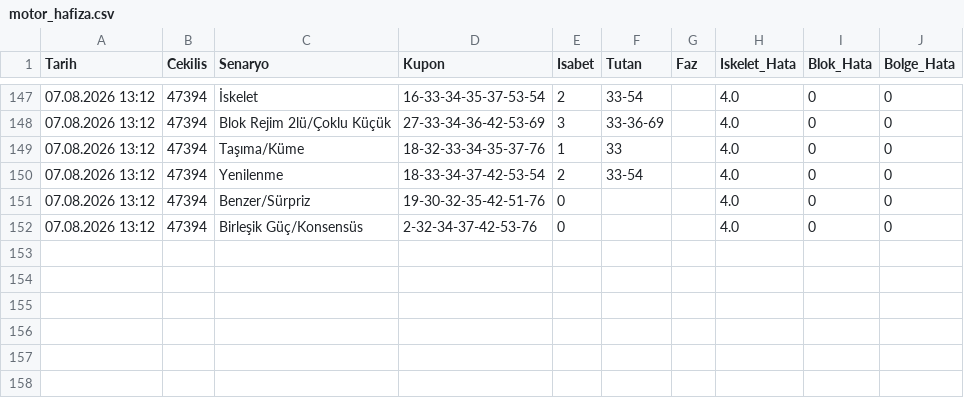
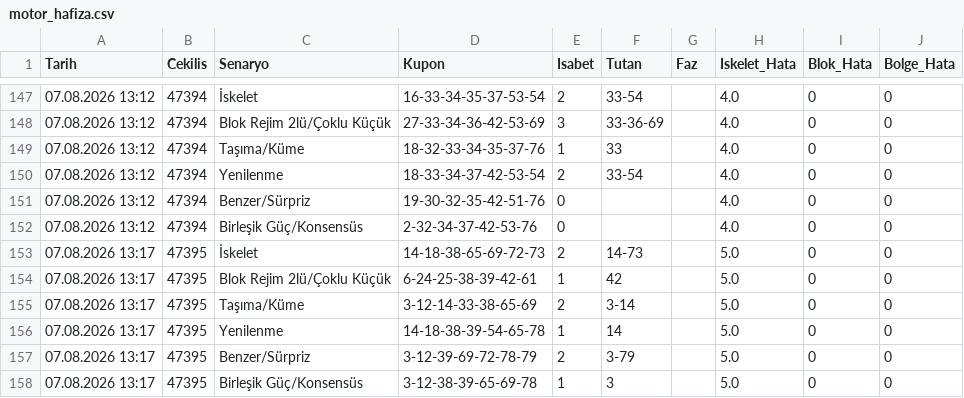
Before and after one commit to gozlekakif-alt/hizli-on-analiz-motoru, a CSV file: motor_hafiza.csv, drawn as a sheet; only a part is shown, gaps mark what is left out.

Commit message:
V17 motor hafızası güncellendi

```diff
--- a/motor_hafiza.csv
+++ b/motor_hafiza.csv
@@ -152 +152,7 @@ Tarih,Cekilis,Senaryo,Kupon,Isabet,Tutan,Faz,Iskelet_Hata,Blok_Hata,Bolge_Hata
 07.08.2026 13:12,47394,Birleşik Güç/Konsensüs,2-32-34-37-42-53-76,0,,,4.0,0,0
+07.08.2026 13:17,47395,İskelet,14-18-38-65-69-72-73,2,14-73,,5.0,0,0
+07.08.2026 13:17,47395,Blok Rejim 2lü/Çoklu Küçük,6-24-25-38-39-42-61,1,42,,5.0,0,0
+07.08.2026 13:17,47395,Taşıma/Küme,3-12-14-33-38-65-69,2,3-14,,5.0,0,0
+07.08.2026 13:17,47395,Yenilenme,14-18-38-39-54-65-78,1,14,,5.0,0,0
+07.08.2026 13:17,47395,Benzer/Sürpriz,3-12-39-69-72-78-79,2,3-79,,5.0,0,0
+07.08.2026 13:17,47395,Birleşik Güç/Konsensüs,3-12-38-39-65-69-78,1,3,,5.0,0,0
```
